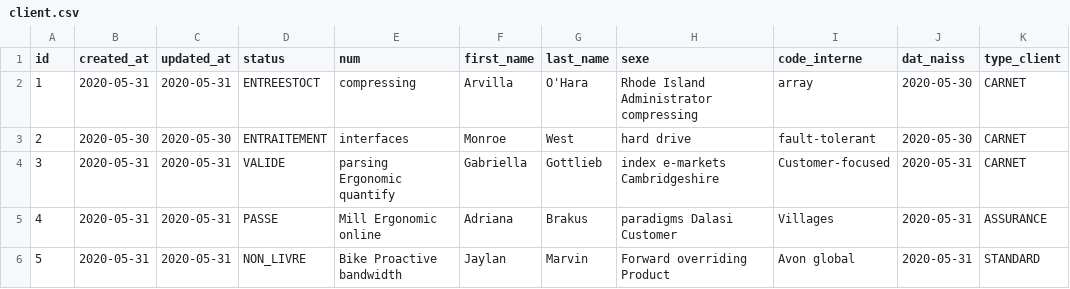
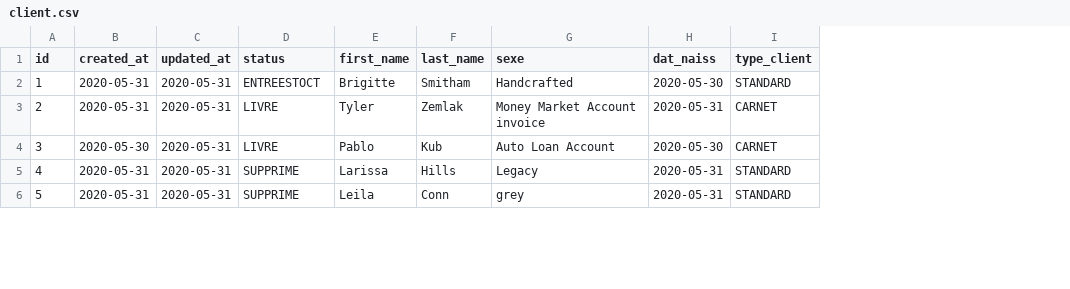
Before and after one commit to kkobena/bison, a CSV file: src/main/resources/config/liquibase/fake-data/client.csv, drawn as a sheet; only a part is shown; removed rows and columns are numbered as before the commit, all else as after; the diff covers the shown part only; the diff names each change by its address in the sheet, - before the commit and + after, or states it on an @@ line.

Commit message:
21102020 entity client

```diff
--- a/src/main/resources/config/liquibase/fake-data/client.csv
+++ b/src/main/resources/config/liquibase/fake-data/client.csv
-column E (num), rows 2-6: compressing | interfaces | parsing Ergonomic quantify | Mill Ergonomic online | Bike Proactive bandwidth
-column I (code_interne), rows 2-6: array | fault-tolerant | Customer-focused | Villages | Avon global
-E2 (first_name): Arvilla
+E2 (first_name): Brigitte
-F2 (last_name): O'Hara
+F2 (last_name): Smitham
-G2 (sexe): Rhode Island Administrator compressing
+G2 (sexe): Handcrafted
-I2 (type_client): CARNET
+I2 (type_client): STANDARD
-B3 (created_at): 2020-05-30
+B3 (created_at): 2020-05-31
-C3 (updated_at): 2020-05-30
+C3 (updated_at): 2020-05-31
-D3 (status): ENTRAITEMENT
+D3 (status): LIVRE
-E3 (first_name): Monroe
+E3 (first_name): Tyler
-F3 (last_name): West
+F3 (last_name): Zemlak
-G3 (sexe): hard drive
+G3 (sexe): Money Market Account invoice
-H3 (dat_naiss): 2020-05-30
+H3 (dat_naiss): 2020-05-31
-B4 (created_at): 2020-05-31
+B4 (created_at): 2020-05-30
-D4 (status): VALIDE
+D4 (status): LIVRE
-E4 (first_name): Gabriella
+E4 (first_name): Pablo
-F4 (last_name): Gottlieb
+F4 (last_name): Kub
-G4 (sexe): index e-markets Cambridgeshire
+G4 (sexe): Auto Loan Account
-H4 (dat_naiss): 2020-05-31
+H4 (dat_naiss): 2020-05-30
-D5 (status): PASSE
+D5 (status): SUPPRIME
-E5 (first_name): Adriana
+E5 (first_name): Larissa
-F5 (last_name): Brakus
+F5 (last_name): Hills
-G5 (sexe): paradigms Dalasi Customer
+G5 (sexe): Legacy
-I5 (type_client): ASSURANCE
+I5 (type_client): STANDARD
-D6 (status): NON_LIVRE
+D6 (status): SUPPRIME
-E6 (first_name): Jaylan
+E6 (first_name): Leila
-F6 (last_name): Marvin
+F6 (last_name): Conn
-G6 (sexe): Forward overriding Product
+G6 (sexe): grey
```
Also changed, not shown: 29 edited cells elsewhere in this file, src/main/resources/config/liquibase/fake-data/ayant_droit.csv, 30 other files.
